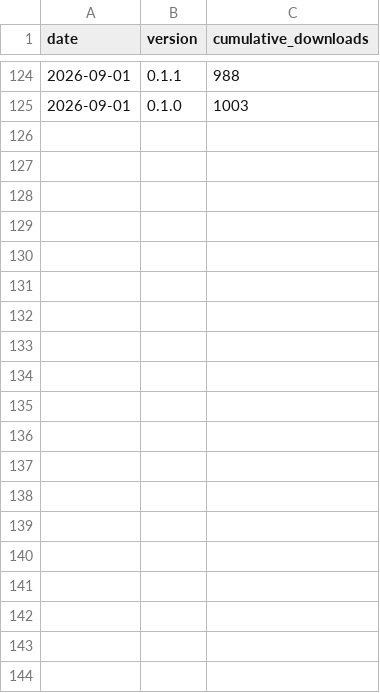
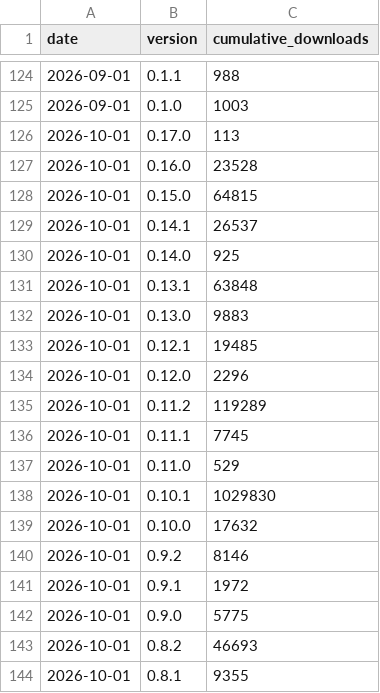
Before and after one commit to responsivedev/slatedb-stats, a CSV file: data/slatedb_versions_monthly.csv, drawn as a sheet; only a part is shown, gaps mark what is left out; the diff covers the shown part only.

```diff
--- a/data/slatedb_versions_monthly.csv
+++ b/data/slatedb_versions_monthly.csv
@@ -125 +125,20 @@ date,version,cumulative_downloads
 2026-09-01,0.1.0,1003
+2026-10-01,0.17.0,113
+2026-10-01,0.16.0,23528
+2026-10-01,0.15.0,64815
+2026-10-01,0.14.1,26537
+2026-10-01,0.14.0,925
+2026-10-01,0.13.1,63848
+2026-10-01,0.13.0,9883
+2026-10-01,0.12.1,19485
+2026-10-01,0.12.0,2296
+2026-10-01,0.11.2,119289
+2026-10-01,0.11.1,7745
+2026-10-01,0.11.0,529
+2026-10-01,0.10.1,1029830
+2026-10-01,0.10.0,17632
+2026-10-01,0.9.2,8146
+2026-10-01,0.9.1,1972
+2026-10-01,0.9.0,5775
+2026-10-01,0.8.2,46693
+2026-10-01,0.8.1,9355
```
Also changed, not shown: 15 added rows elsewhere in this file, data/daily_combined.csv, 7 other files.
